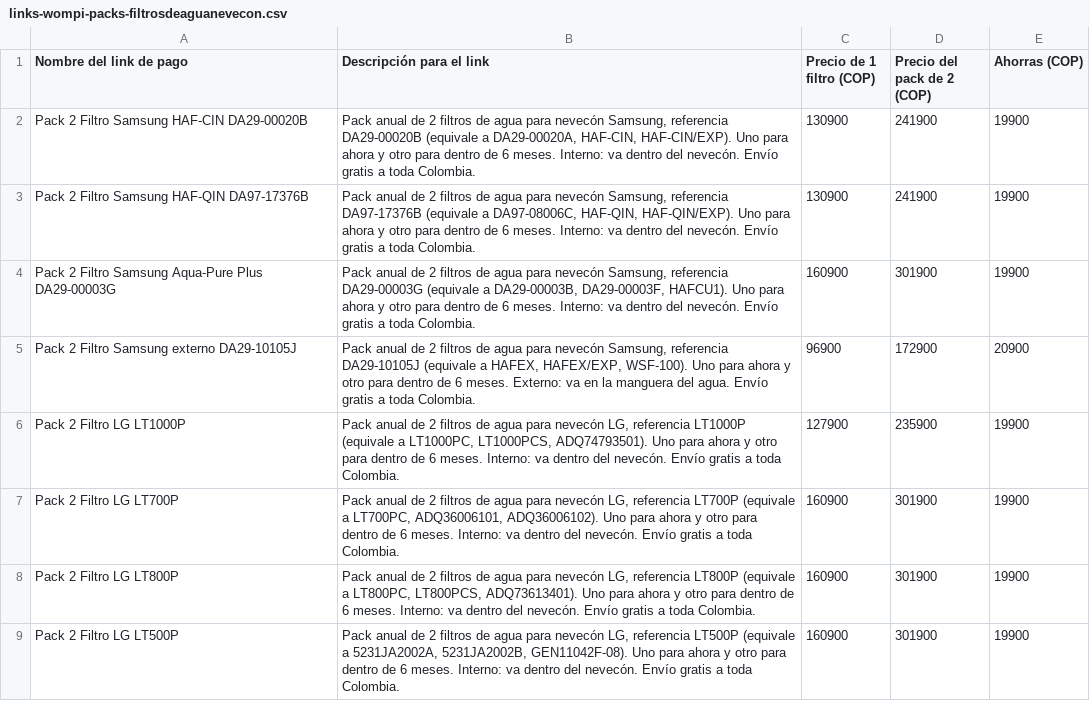
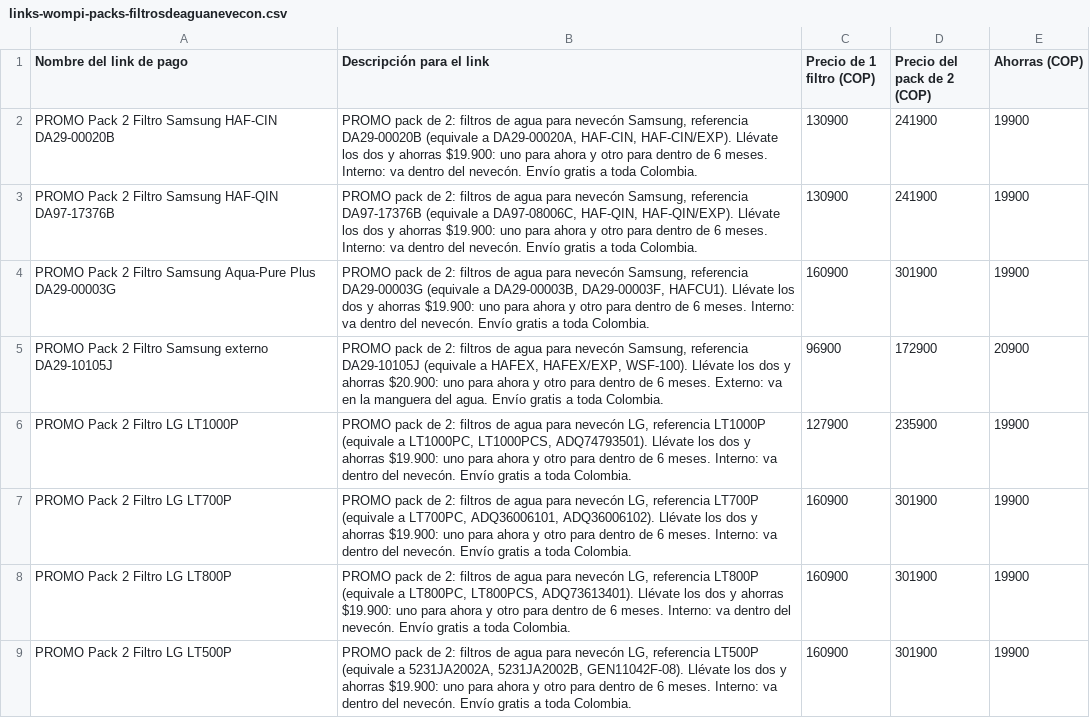
Before and after one commit to jimmycuenca293-cpu/s, a CSV file: filtroya-web/links-wompi-packs-filtrosdeaguanevecon.csv, drawn as a sheet; only a part is shown; the diff covers the shown part only.

```diff
--- a/filtroya-web/links-wompi-packs-filtrosdeaguanevecon.csv
+++ b/filtroya-web/links-wompi-packs-filtrosdeaguanevecon.csv
@@ -1,9 +1,9 @@
 "Nombre del link de pago","Descripción para el link","Precio de 1 filtro (COP)","Precio del pack de 2 (COP)","Ahorras (COP)"
-"Pack 2 Filtro Samsung HAF-CIN DA29-00020B","Pack anual de 2 filtros de agua para nevecón Samsung, referencia DA29-00020B (equivale a DA29-00020A, HAF-CIN, HAF-CIN/EXP). Uno para ahora y otro para dentro de 6 meses. Interno: va dentro del nevecón. Envío gratis a toda Colombia.",130900,241900,19900
-"Pack 2 Filtro Samsung HAF-QIN DA97-17376B","Pack anual de 2 filtros de agua para nevecón Samsung, referencia DA97-17376B (equivale a DA97-08006C, HAF-QIN, HAF-QIN/EXP). Uno para ahora y otro para dentro de 6 meses. Interno: va dentro del nevecón. Envío gratis a toda Colombia.",130900,241900,19900
-"Pack 2 Filtro Samsung Aqua-Pure Plus DA29-00003G","Pack anual de 2 filtros de agua para nevecón Samsung, referencia DA29-00003G (equivale a DA29-00003B, DA29-00003F, HAFCU1). Uno para ahora y otro para dentro de 6 meses. Interno: va dentro del nevecón. Envío gratis a toda Colombia.",160900,301900,19900
-"Pack 2 Filtro Samsung externo DA29-10105J","Pack anual de 2 filtros de agua para nevecón Samsung, referencia DA29-10105J (equivale a HAFEX, HAFEX/EXP, WSF-100). Uno para ahora y otro para dentro de 6 meses. Externo: va en la manguera del agua. Envío gratis a toda Colombia.",96900,172900,20900
-"Pack 2 Filtro LG LT1000P","Pack anual de 2 filtros de agua para nevecón LG, referencia LT1000P (equivale a LT1000PC, LT1000PCS, ADQ74793501). Uno para ahora y otro para dentro de 6 meses. Interno: va dentro del nevecón. Envío gratis a toda Colombia.",127900,235900,19900
-"Pack 2 Filtro LG LT700P","Pack anual de 2 filtros de agua para nevecón LG, referencia LT700P (equivale a LT700PC, ADQ36006101, ADQ36006102). Uno para ahora y otro para dentro de 6 meses. Interno: va dentro del nevecón. Envío gratis a toda Colombia.",160900,301900,19900
-"Pack 2 Filtro LG LT800P","Pack anual de 2 filtros de agua para nevecón LG, referencia LT800P (equivale a LT800PC, LT800PCS, ADQ73613401). Uno para ahora y otro para dentro de 6 meses. Interno: va dentro del nevecón. Envío gratis a toda Colombia.",160900,301900,19900
-"Pack 2 Filtro LG LT500P","Pack anual de 2 filtros de agua para nevecón LG, referencia LT500P (equivale a 5231JA2002A, 5231JA2002B, GEN11042F-08). Uno para ahora y otro para dentro de 6 meses. Interno: va dentro del nevecón. Envío gratis a toda Colombia.",160900,301900,19900
+"PROMO Pack 2 Filtro Samsung HAF-CIN DA29-00020B","PROMO pack de 2: filtros de agua para nevecón Samsung, referencia DA29-00020B (equivale a DA29-00020A, HAF-CIN, HAF-CIN/EXP). Llévate los dos y ahorras $19.900: uno para ahora y otro para dentro de 6 meses. Interno: va dentro del nevecón. Envío gratis a toda Colombia.",130900,241900,19900
+"PROMO Pack 2 Filtro Samsung HAF-QIN DA97-17376B","PROMO pack de 2: filtros de agua para nevecón Samsung, referencia DA97-17376B (equivale a DA97-08006C, HAF-QIN, HAF-QIN/EXP). Llévate los dos y ahorras $19.900: uno para ahora y otro para dentro de 6 meses. Interno: va dentro del nevecón. Envío gratis a toda Colombia.",130900,241900,19900
+"PROMO Pack 2 Filtro Samsung Aqua-Pure Plus DA29-00003G","PROMO pack de 2: filtros de agua para nevecón Samsung, referencia DA29-00003G (equivale a DA29-00003B, DA29-00003F, HAFCU1). Llévate los dos y ahorras $19.900: uno para ahora y otro para dentro de 6 meses. Interno: va dentro del nevecón. Envío gratis a toda Colombia.",160900,301900,19900
+"PROMO Pack 2 Filtro Samsung externo DA29-10105J","PROMO pack de 2: filtros de agua para nevecón Samsung, referencia DA29-10105J (equivale a HAFEX, HAFEX/EXP, WSF-100). Llévate los dos y ahorras $20.900: uno para ahora y otro para dentro de 6 meses. Externo: va en la manguera del agua. Envío gratis a toda Colombia.",96900,172900,20900
+"PROMO Pack 2 Filtro LG LT1000P","PROMO pack de 2: filtros de agua para nevecón LG, referencia LT1000P (equivale a LT1000PC, LT1000PCS, ADQ74793501). Llévate los dos y ahorras $19.900: uno para ahora y otro para dentro de 6 meses. Interno: va dentro del nevecón. Envío gratis a toda Colombia.",127900,235900,19900
+"PROMO Pack 2 Filtro LG LT700P","PROMO pack de 2: filtros de agua para nevecón LG, referencia LT700P (equivale a LT700PC, ADQ36006101, ADQ36006102). Llévate los dos y ahorras $19.900: uno para ahora y otro para dentro de 6 meses. Interno: va dentro del nevecón. Envío gratis a toda Colombia.",160900,301900,19900
+"PROMO Pack 2 Filtro LG LT800P","PROMO pack de 2: filtros de agua para nevecón LG, referencia LT800P (equivale a LT800PC, LT800PCS, ADQ73613401). Llévate los dos y ahorras $19.900: uno para ahora y otro para dentro de 6 meses. Interno: va dentro del nevecón. Envío gratis a toda Colombia.",160900,301900,19900
+"PROMO Pack 2 Filtro LG LT500P","PROMO pack de 2: filtros de agua para nevecón LG, referencia LT500P (equivale a 5231JA2002A, 5231JA2002B, GEN11042F-08). Llévate los dos y ahorras $19.900: uno para ahora y otro para dentro de 6 meses. Interno: va dentro del nevecón. Envío gratis a toda Colombia.",160900,301900,19900
```
Also changed, not shown: 20 edited cells elsewhere in this file.
